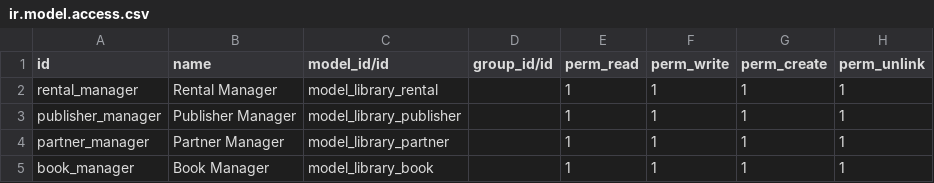
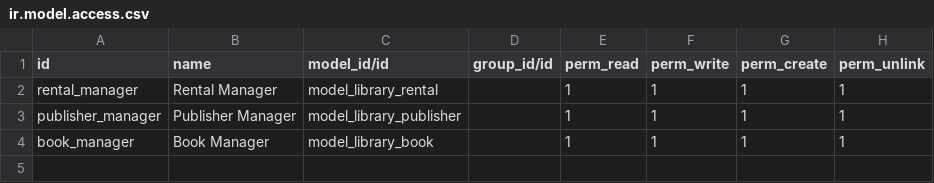
Before and after one commit to svs-odoo/learning, a CSV file: library/security/ir.model.access.csv, drawn as a sheet.

```diff
--- a/library/security/ir.model.access.csv
+++ b/library/security/ir.model.access.csv
@@ -3,3 +3,2 @@ rental_manager,Rental Manager,model_library_rental,,1,1,1,1
 publisher_manager,Publisher Manager,model_library_publisher,,1,1,1,1
-partner_manager,Partner Manager,model_library_partner,,1,1,1,1
 book_manager,Book Manager,model_library_book,,1,1,1,1
```
Also changed, not shown: 16 other files.
